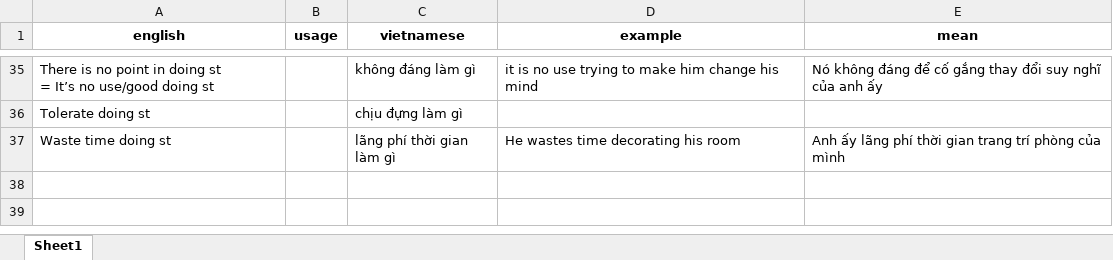
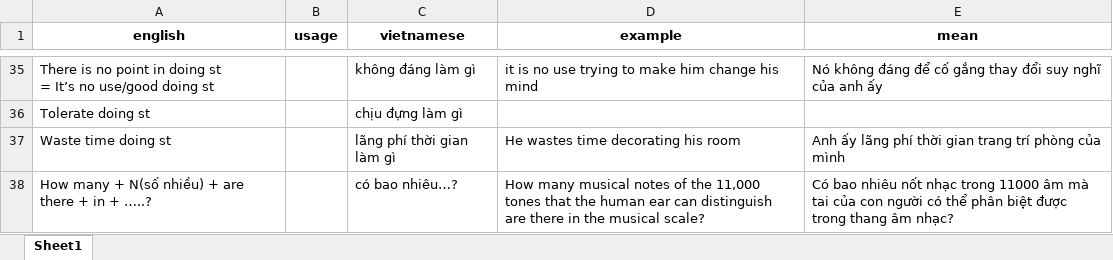
Before and after one commit to NamNV2496/english, an Excel workbook: file/idioms.xlsx, sheet Sheet1, drawn as a sheet; only a part is shown, gaps mark what is left out; values as stored, in another font and other column widths than the file's, no borders; the diff names each change by its address in the sheet, - before the commit and + after, or states it on an @@ line.

```diff
--- a/file/idioms.xlsx (sheet Sheet1)
+++ b/file/idioms.xlsx (sheet Sheet1)
+row 38: How many + N(số nhiều) + are there + in + …..? |  | có bao nhiêu…? | How many musical notes of the 11,000 tones that the human ear can distinguish are there in the musical scale? | Có bao nhiêu nốt nhạc trong 11000 âm mà tai của con người có thể phân biệt được trong thang âm nhạc?
```
Also changed, not shown: file/exercise.xlsx, 6 other files.
